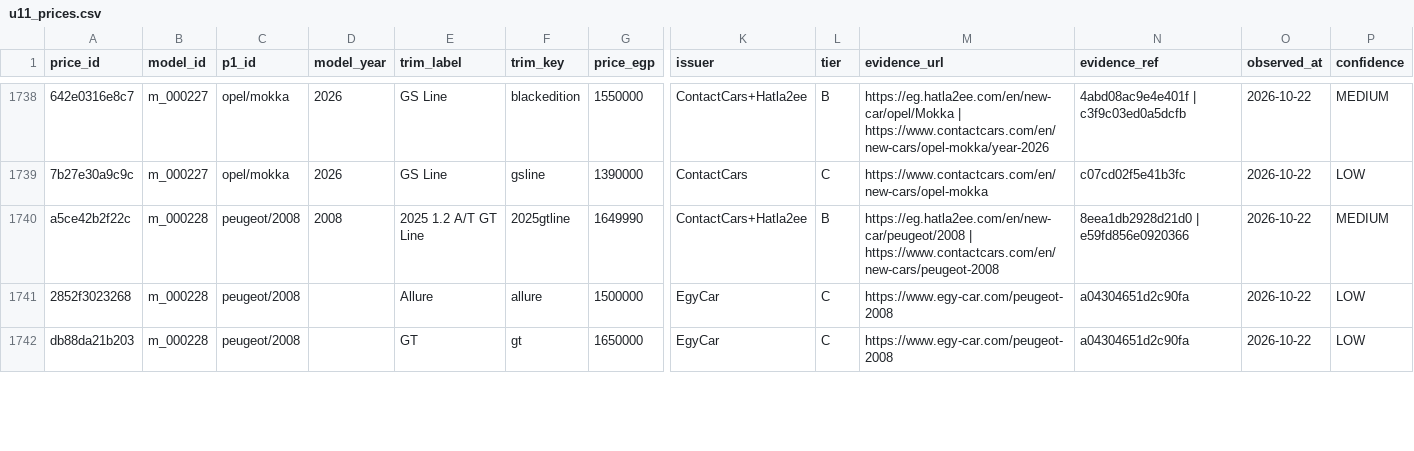
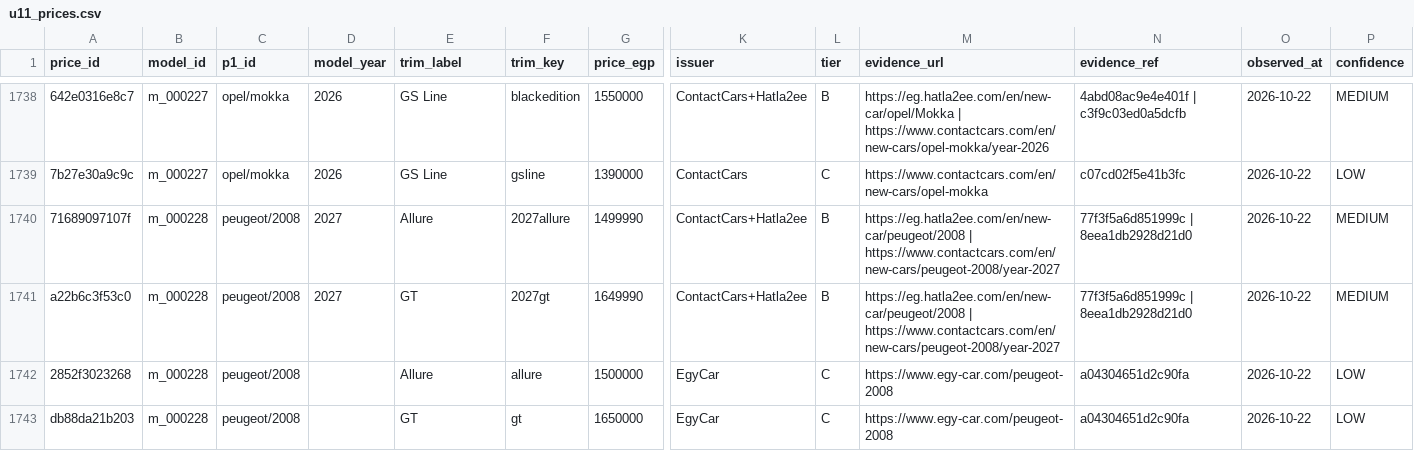
Before and after one commit to KingMega1/scratch, a CSV file: vehicle-data/registry/u11_prices.csv, drawn as a sheet; only a part is shown, gaps mark what is left out; addresses are those after the commit; rows hold the shown columns only; the diff covers the shown part only; the diff names each change by its address in the sheet, - before the commit and + after, or states it on an @@ line.

```diff
--- a/vehicle-data/registry/u11_prices.csv
+++ b/vehicle-data/registry/u11_prices.csv
+row 1740: 71689097107f | m_000228 | peugeot/2008 | 2027 | Allure | 2027allure | 1499990 | ContactCars+Hatla2ee | B | https://eg.hatla2ee.com/en/new-car/peugeot/2008 | https://www.contactcars.com/en/new-cars/peugeot-2008/year-2027 | 77f3f5a6d851999c | 8eea1db2928d21d0 | 2026-10-22 | MEDIUM
-A1741 (price_id): a5ce42b2f22c
+A1741 (price_id): a22b6c3f53c0
-D1741 (model_year): 2008
+D1741 (model_year): 2027
-E1741 (trim_label): 2025 1.2 A/T GT Line
+E1741 (trim_label): GT
-F1741 (trim_key): 2025gtline
+F1741 (trim_key): 2027gt
-M1741 (evidence_url): https://eg.hatla2ee.com/en/new-car/peugeot/2008 | https://www.contactcars.com/en/new-cars/peugeot-2008
+M1741 (evidence_url): https://eg.hatla2ee.com/en/new-car/peugeot/2008 | https://www.contactcars.com/en/new-cars/peugeot-2008/year-2027
-N1741 (evidence_ref): 8eea1db2928d21d0 | e59fd856e0920366
+N1741 (evidence_ref): 77f3f5a6d851999c | 8eea1db2928d21d0
```
Also changed, not shown: 2 removed rows and 8 edited cells elsewhere in this file, vehicle-data/review/u11_coverage.csv, 23 other files.
